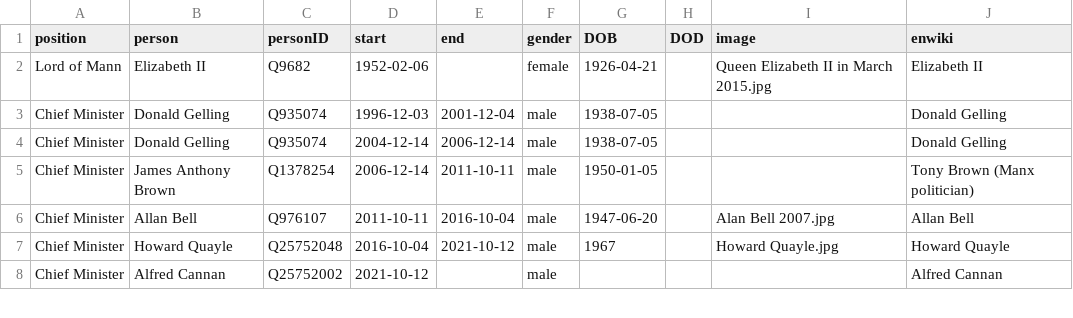
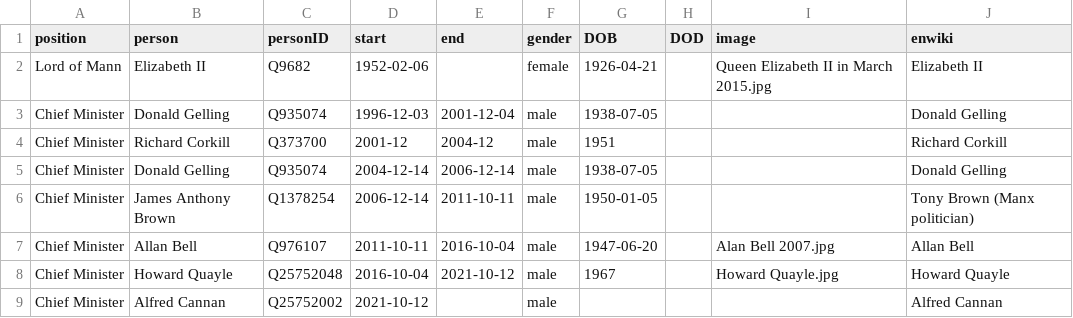
Before and after one commit to every-politician-scrapers/isle-of-man-cabinet, a CSV file: html/holders21.csv, drawn as a sheet; only a part is shown; the diff covers the shown part only.

```diff
--- a/html/holders21.csv
+++ b/html/holders21.csv
@@ -3,2 +3,3 @@ Lord of Mann,Elizabeth II,Q9682,1952-02-06,,female,1926-04-21,,Queen Elizabeth I
 Chief Minister,Donald Gelling,Q935074,1996-12-03,2001-12-04,male,1938-07-05,,,Donald Gelling
+Chief Minister,Richard Corkill,Q373700,2001-12,2004-12,male,1951,,,Richard Corkill
 Chief Minister,Donald Gelling,Q935074,2004-12-14,2006-12-14,male,1938-07-05,,,Donald Gelling
```
Also changed, not shown: 14 added rows and 4 edited cells elsewhere in this file, html/current.csv, 2 other files.
